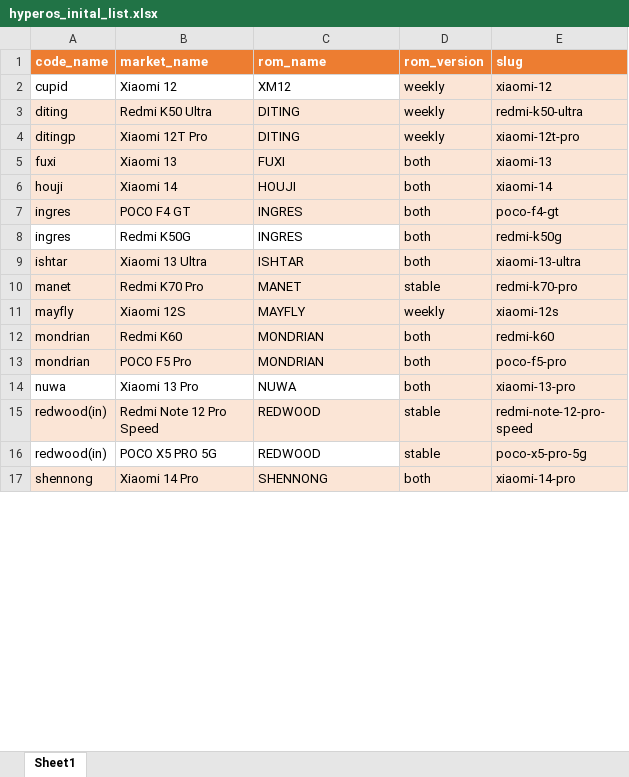
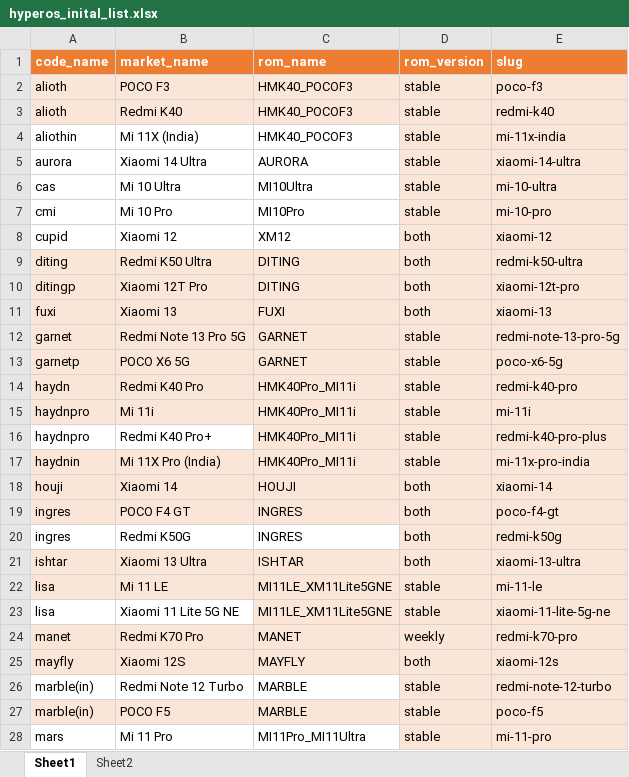
Before and after one commit to chebishev/XiaomiEuRomChecker, an Excel workbook: XiaomiEuRomChecker/core/hyperos_inital_list.xlsx, sheet Sheet1, drawn as a sheet; only a part is shown; the shorter side is filled out with more unchanged rows; values as stored, in another font and other column widths than the file's, no borders; conditional formats not drawn; addresses are those after the commit; the diff covers the shown part only; the diff names each change by its address in the sheet, - before the commit and + after, or states it on an @@ line.

```diff
--- a/XiaomiEuRomChecker/core/hyperos_inital_list.xlsx (sheet Sheet1)
+++ b/XiaomiEuRomChecker/core/hyperos_inital_list.xlsx (sheet Sheet1)
+sheet tab: Sheet2
+row 2: alioth | POCO F3 | HMK40_POCOF3 | stable | poco-f3
+row 3: alioth | Redmi K40 | HMK40_POCOF3 | stable | redmi-k40
+row 4: aliothin | Mi 11X (India) | HMK40_POCOF3 | stable | mi-11x-india
+row 5: aurora | Xiaomi 14 Ultra | AURORA | stable | xiaomi-14-ultra
+row 6: cas | Mi 10 Ultra | MI10Ultra | stable | mi-10-ultra
+row 7: cmi | Mi 10 Pro | MI10Pro | stable | mi-10-pro
-D8:D10 (rom_version): weekly
+D8:D10 (rom_version): both
+row 12: garnet | Redmi Note 13 Pro 5G | GARNET | stable | redmi-note-13-pro-5g
+row 13: garnetp | POCO X6 5G | GARNET | stable | poco-x6-5g
+row 14: haydn | Redmi K40 Pro | HMK40Pro_MI11i | stable | redmi-k40-pro
+row 15: haydnpro | Mi 11i | HMK40Pro_MI11i | stable | mi-11i
+row 16: haydnpro | Redmi K40 Pro+ | HMK40Pro_MI11i | stable | redmi-k40-pro-plus
+row 17: haydnin | Mi 11X Pro (India) | HMK40Pro_MI11i | stable | mi-11x-pro-india
+row 22: lisa | Mi 11 LE | MI11LE_XM11Lite5GNE | stable | mi-11-le
+row 23: lisa | Xiaomi 11 Lite 5G NE | MI11LE_XM11Lite5GNE | stable | xiaomi-11-lite-5g-ne
-D24 (rom_version): stable
+D24 (rom_version): weekly
-D25 (rom_version): weekly
+D25 (rom_version): both
+row 26: marble(in) | Redmi Note 12 Turbo | MARBLE | stable | redmi-note-12-turbo
+row 27: marble(in) | POCO F5 | MARBLE | stable | poco-f5
+row 28: mars | Mi 11 Pro | MI11Pro_MI11Ultra | stable | mi-11-pro
```
Also changed, not shown: 28 added rows, 1 removed row, 4 edited cells and cell formats elsewhere in this sheet, 3 other files.
